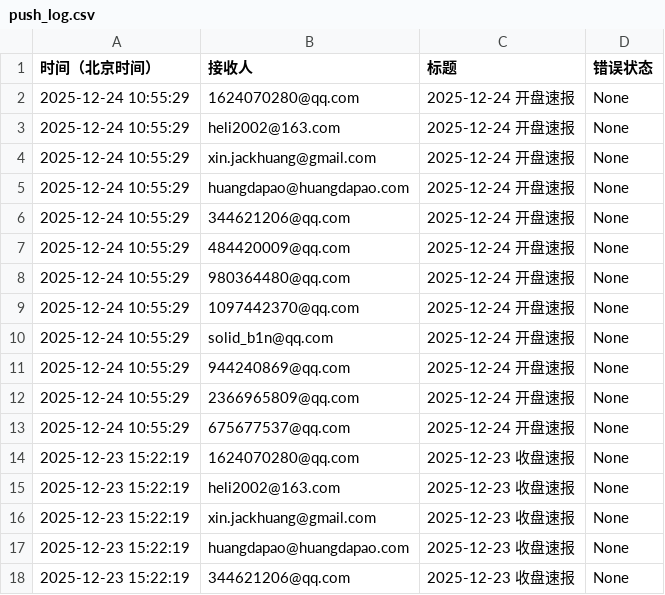
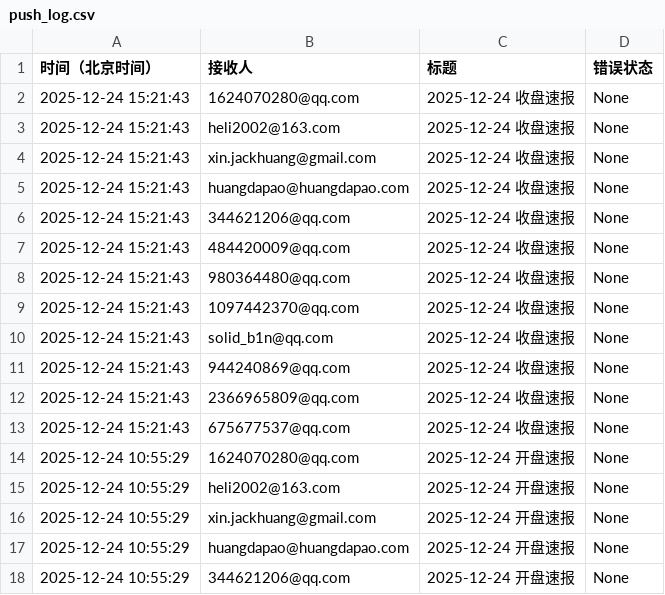
Before and after one commit to cmdSTARMO/market_repo, a CSV file: push_log.csv, drawn as a sheet; only a part is shown; the shorter side is filled out with more unchanged rows.

```diff
--- a/push_log.csv
+++ b/push_log.csv
@@ -1,2 +1,14 @@
 时间（北京时间）,接收人,标题,错误状态
+2025-12-24 15:21:43,1624070280@qq.com,2025-12-24 收盘速报,None
+2025-12-24 15:21:43,heli2002@163.com,2025-12-24 收盘速报,None
+2025-12-24 15:21:43,xin.jackhuang@gmail.com,2025-12-24 收盘速报,None
+2025-12-24 15:21:43,huangdapao@huangdapao.com,2025-12-24 收盘速报,None
+2025-12-24 15:21:43,344621206@qq.com,2025-12-24 收盘速报,None
+2025-12-24 15:21:43,484420009@qq.com,2025-12-24 收盘速报,None
+2025-12-24 15:21:43,980364480@qq.com,2025-12-24 收盘速报,None
+2025-12-24 15:21:43,1097442370@qq.com,2025-12-24 收盘速报,None
+2025-12-24 15:21:43,solid_b1n@qq.com,2025-12-24 收盘速报,None
+2025-12-24 15:21:43,944240869@qq.com,2025-12-24 收盘速报,None
+2025-12-24 15:21:43,2366965809@qq.com,2025-12-24 收盘速报,None
+2025-12-24 15:21:43,675677537@qq.com,2025-12-24 收盘速报,None
 2025-12-24 10:55:29,1624070280@qq.com,2025-12-24 开盘速报,None
```
Also changed, not shown: market_data/创业板指-399006.csv, market_data/印度孟买SENSEX-SENSEX.csv, 16 other files.
